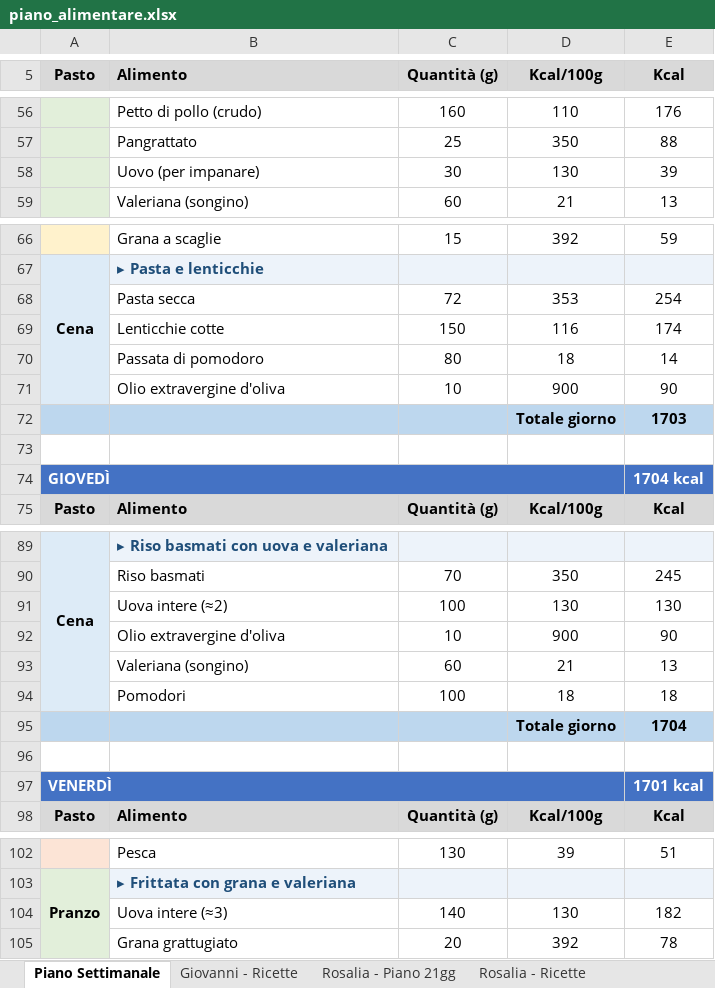
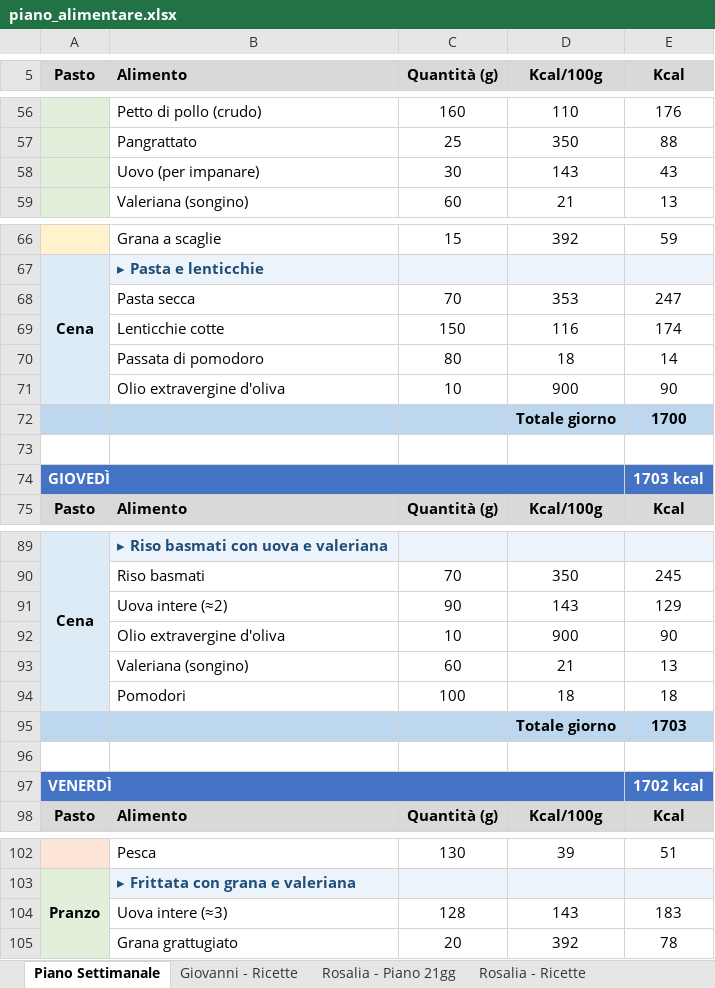
Before and after one commit to KreedAc/lady-mrKreed, an Excel workbook: data/piano_alimentare.xlsx, sheet Piano Settimanale, drawn as a sheet; only a part is shown, gaps mark what is left out; values as stored, in another font and other column widths than the file's, no borders; removed rows and columns are numbered as before the commit, all else as after; the diff covers the shown part only; the diff names each change by its address in the sheet, - before the commit and + after, or states it on an @@ line.

```diff
--- a/data/piano_alimentare.xlsx (sheet Piano Settimanale)
+++ b/data/piano_alimentare.xlsx (sheet Piano Settimanale)
-D58 (Kcal/100g): 130
+D58 (Kcal/100g): 143
-E58 (Kcal): 39
+E58 (Kcal): 43
-C68 (Quantità (g)): 72
+C68 (Quantità (g)): 70
-E68 (Kcal): 254
+E68 (Kcal): 247
-E72 (Kcal): 1703
+E72 (Kcal): 1700
-E74 (Kcal): 1704 kcal
+E74 (Kcal): 1703 kcal
-row 91:  | Uova intere (≈2) | 100 | 130 | 130
+row 91:  | Uova intere (≈2) | 90 | 143 | 129
-row 95:  |  |  | Totale giorno | 1704
+row 95:  |  |  | Totale giorno | 1703
-E97 (Kcal): 1701 kcal
+E97 (Kcal): 1702 kcal
-row 104:  | Uova intere (≈3) | 140 | 130 | 182
+row 104:  | Uova intere (≈3) | 128 | 143 | 183
```
Also changed, not shown: 6 edited cells elsewhere in this sheet, sheet Lista della Spesa, sheet Rosalia - Piano 21gg, sheet Rosalia - Ricette, sheet Ricette da provare, 1 other file.
